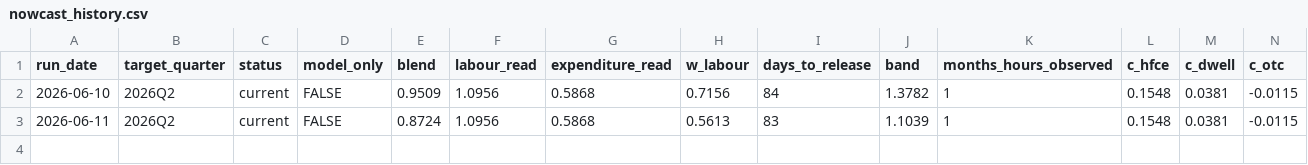
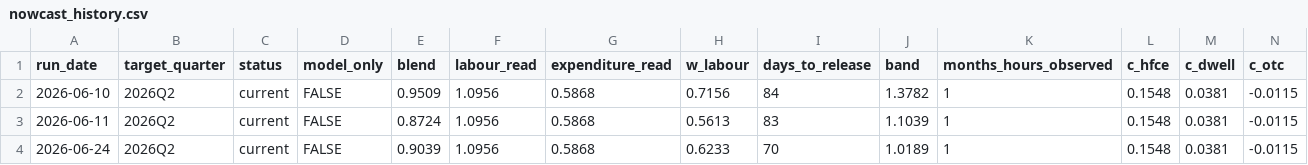
Before and after one commit to andrewlilley/ausnow, a CSV file: data/nowcast_history.csv, drawn as a sheet; only a part is shown; rows hold the shown columns only; the diff names each change by its address in the sheet, - before the commit and + after, or states it on an @@ line.

Commit message:
nowcast run 2026-06-24

```diff
--- a/data/nowcast_history.csv
+++ b/data/nowcast_history.csv
+row 4: 2026-06-24 | 2026Q2 | current | FALSE | 0.9039 | 1.0956 | 0.5868 | 0.6233 | 70 | 1.0189 | 1 | 0.1548 | 0.0381 | -0.0115
```
Also changed, not shown: data/heartbeat.csv, 18 other files.
